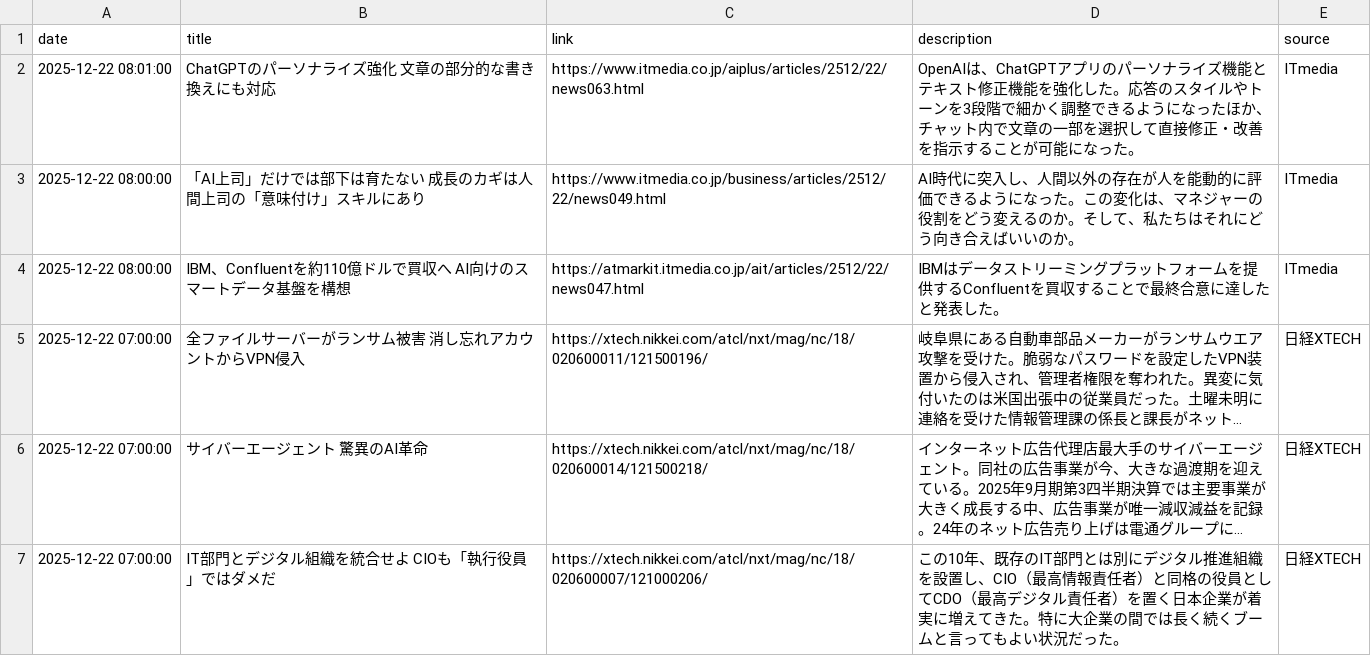
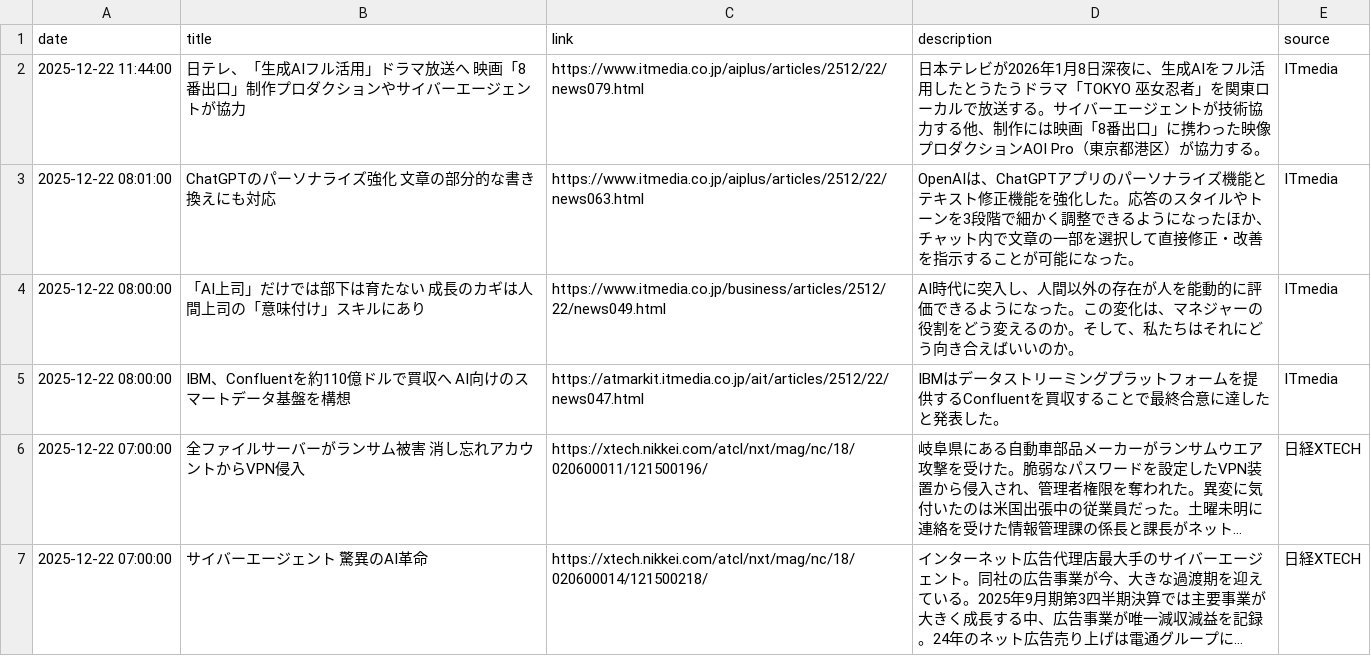
Before and after one commit to scp-sympho/scp-sympho.github.io, a CSV file: rss.csv, drawn as a sheet; only a part is shown; the shorter side is filled out with more unchanged rows; long unchanged cells end in …; the diff names each change by its address in the sheet, - before the commit and + after, or states it on an @@ line.

Commit message:
自動コミット 定期更新

```diff
--- a/rss.csv
+++ b/rss.csv
+row 2: 2025-12-22 11:44:00 | 日テレ、「生成AIフル活用」ドラマ放送へ 映画「8番出口」制作プロダクションやサイバーエージェントが協力 | https://www.itmedia.co.jp/aiplus/articles/2512/22/news079.html | 日本テレビが2026年1月8日深夜に、生成AIをフル活用したとうたうドラマ「TOKYO 巫女忍者」を関東ローカルで放送する。サイバーエージェントが技術協力する他、制作には映画「8番出口」に携わった映像プロダクションAOI Pro（東京都港区）が協力する。 | ITmedia
```
